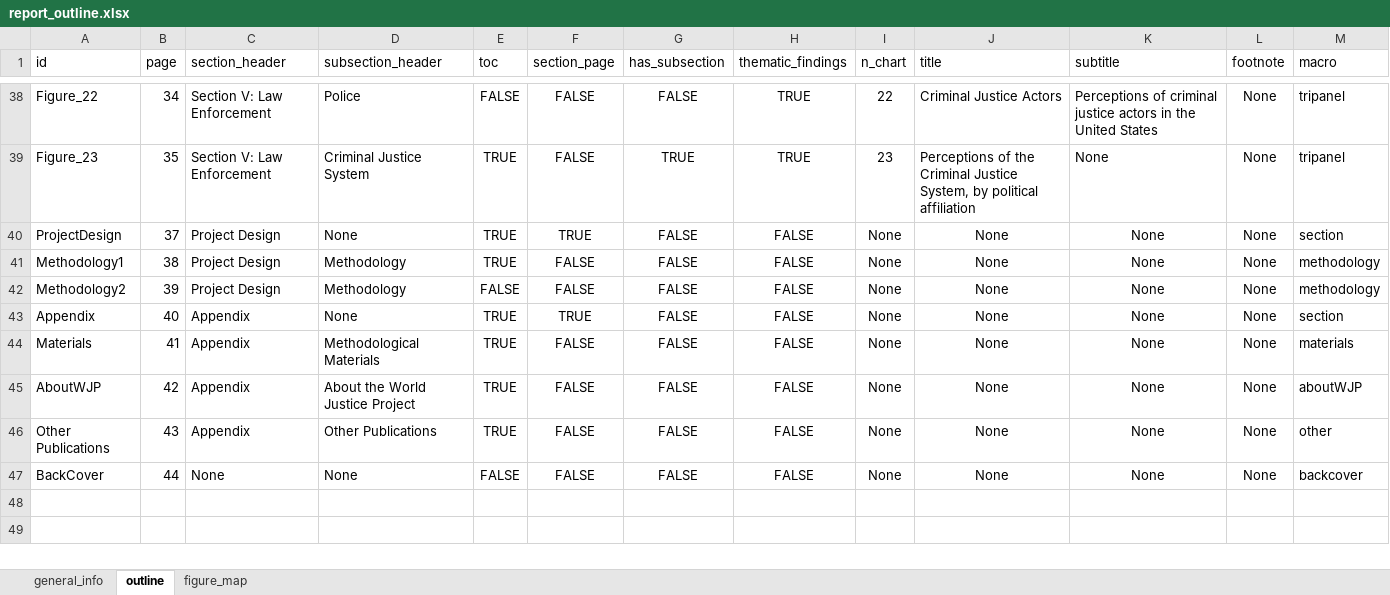
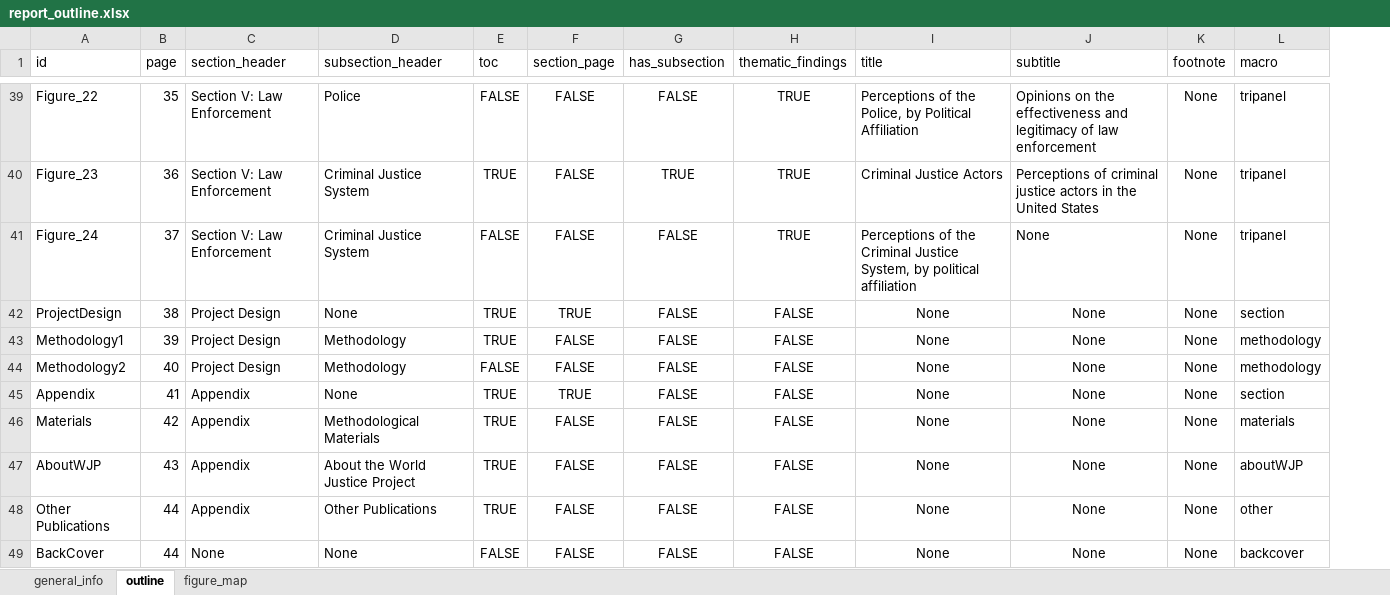
Before and after one commit to WJP-DAU/USA-report-2024, an Excel workbook: report_outline.xlsx, sheet outline, drawn as a sheet; only a part is shown, gaps mark what is left out; values as stored, in another font and other column widths than the file's, no borders; table styles not drawn; removed rows and columns are numbered as before the commit, all else as after; the diff covers the shown part only; the diff names each change by its address in the sheet, - before the commit and + after, or states it on an @@ line.

```diff
--- a/report_outline.xlsx (sheet outline)
+++ b/report_outline.xlsx (sheet outline)
-column I (n_chart), rows 38-47: 22 | 23 | None | None | None | None | None | None | None | None
-B39 (page): 34
+B39 (page): 35
-I39 (title): Criminal Justice Actors
+I39 (title): Perceptions of the Police, by Political Affiliation
-J39 (subtitle): Perceptions of criminal justice actors in the United States
+J39 (subtitle): Opinions on the effectiveness and legitimacy of law enforcement
-B40 (page): 35
+B40 (page): 36
-I40 (title): Perceptions of the Criminal Justice System, by political affiliation
+I40 (title): Criminal Justice Actors
-J40 (subtitle): None
+J40 (subtitle): Perceptions of criminal justice actors in the United States
+row 41: Figure_24 | 37 | Section V: Law Enforcement | Criminal Justice System | FALSE | FALSE | FALSE | TRUE | Perceptions of the Criminal Justice System, by political affiliation | None | None | tripanel
-B42 (page): 37
+B42 (page): 38
-B43 (page): 38
+B43 (page): 39
-B44 (page): 39
+B44 (page): 40
-B45 (page): 40
+B45 (page): 41
-B46 (page): 41
+B46 (page): 42
-B47 (page): 42
+B47 (page): 43
-B48 (page): 43
+B48 (page): 44
```
Also changed, not shown: 2 added rows, 1 removed row, 43 edited cells and cell formats elsewhere in this sheet, sheet figure_map, 5 other files.
